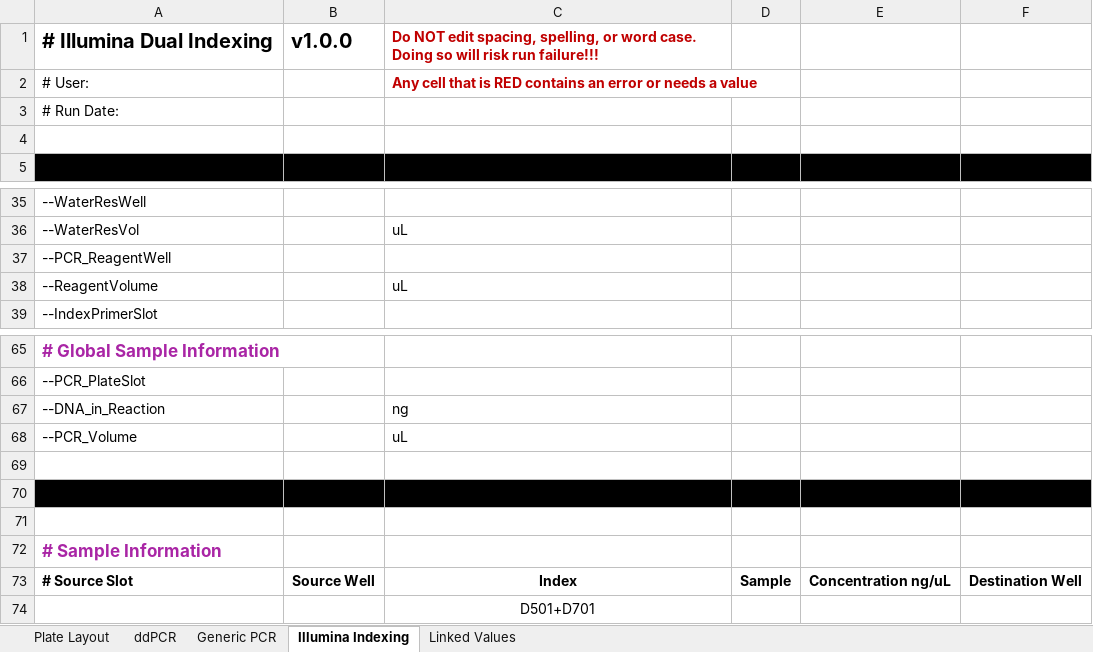
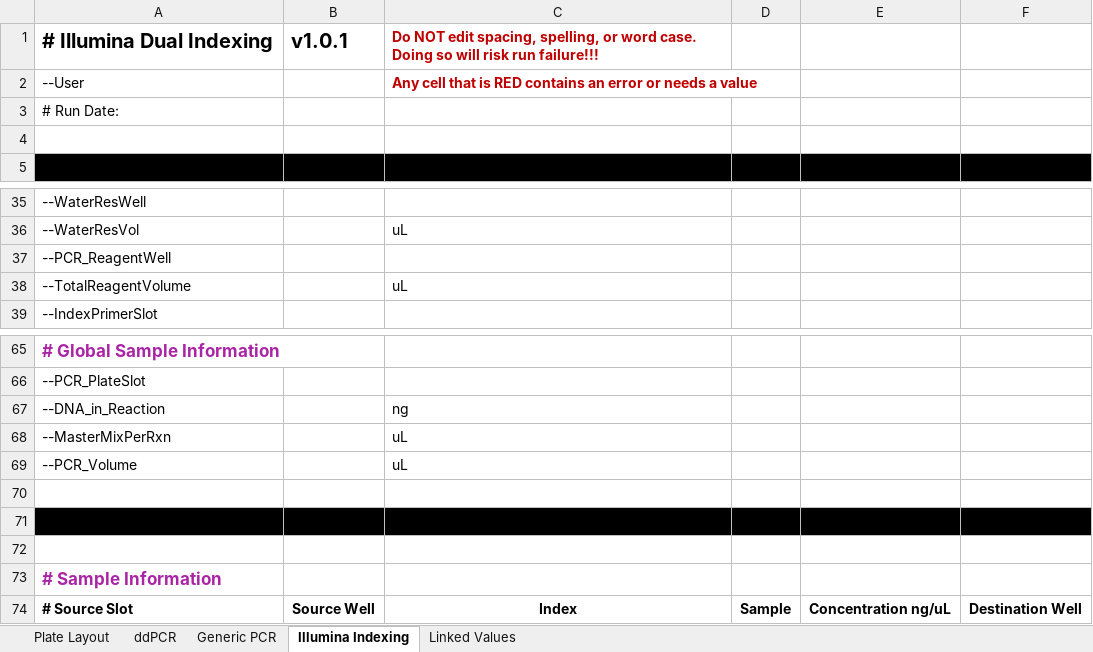
Before and after one commit to Gaorav-Gupta-Lab/Opentrons_Programs, an Excel workbook: Docs/Opentrons Program Templates.xlsx, sheet Illumina Indexing, drawn as a sheet; only a part is shown, gaps mark what is left out; values as stored, in another font and other column widths than the file's, no borders; conditional formats and table styles not drawn; removed rows and columns are numbered as before the commit, all else as after; the diff names each change by its address in the sheet, - before the commit and + after, or states it on an @@ line.

```diff
--- a/Docs/Opentrons Program Templates.xlsx (sheet Illumina Indexing)
+++ b/Docs/Opentrons Program Templates.xlsx (sheet Illumina Indexing)
-B1: v1.0.0
+B1: v1.0.1
-A2: # User:
+A2: --User
-A38: --ReagentVolume
+A38: --TotalReagentVolume
+row 68: --MasterMixPerRxn |  | uL
-row 74:  |  | D501+D701
```
Also changed, not shown: sheet ddPCR, sheet Generic PCR, 2 other files.
